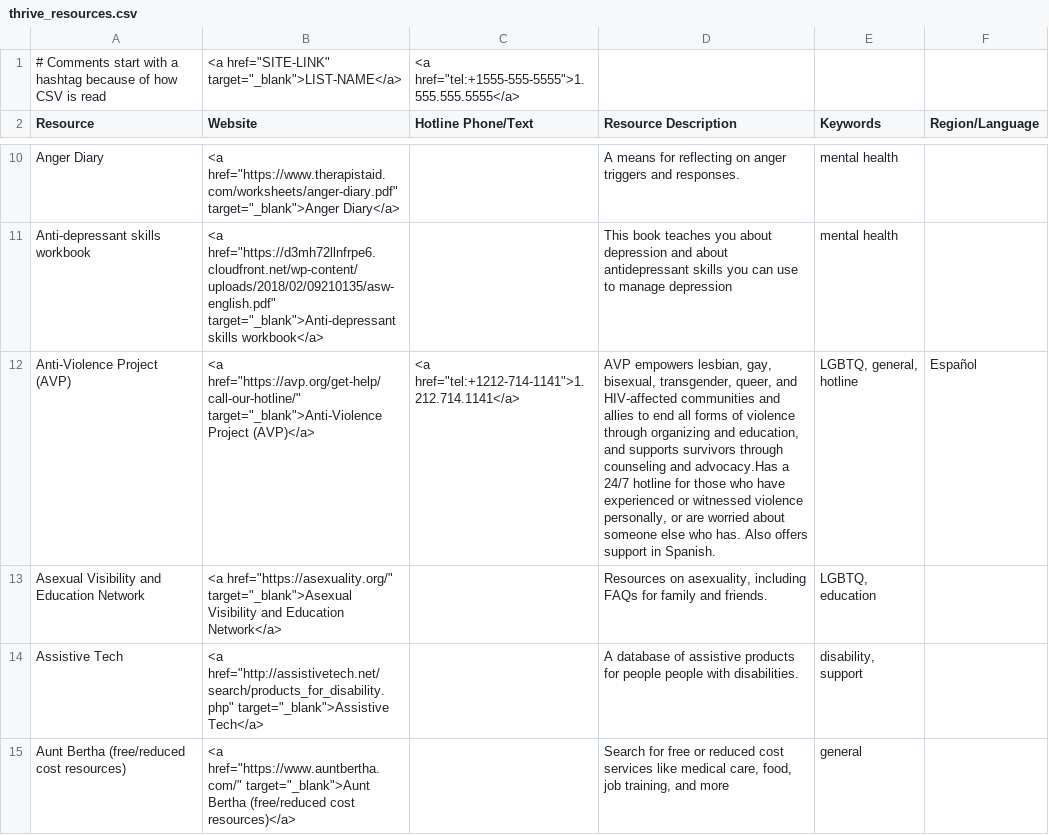
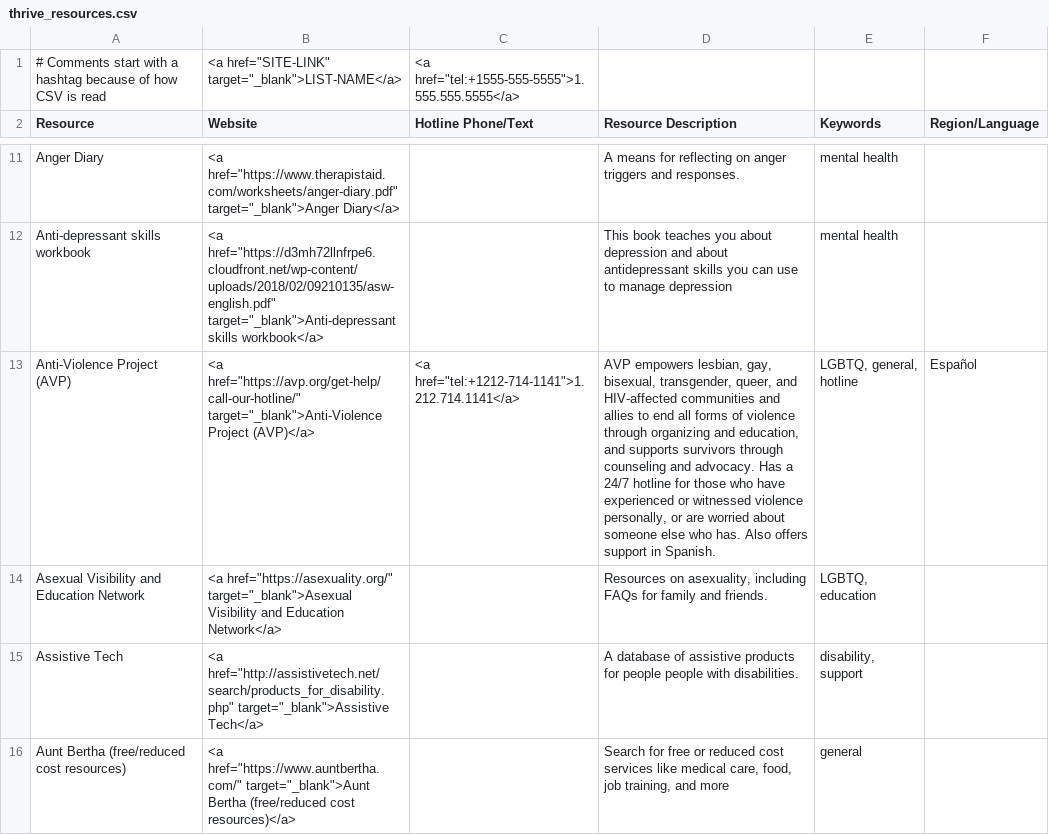
Before and after one commit to ThriveLifeline/thrive-lifeline, a CSV file: _data/thrive_resources.csv, drawn as a sheet; only a part is shown, gaps mark what is left out; the diff covers the shown part only.

Commit message:
Update resources, center PDF, add Boys Town to u18

```diff
--- a/_data/thrive_resources.csv
+++ b/_data/thrive_resources.csv
@@ -11,3 +12,3 @@ Anger Diary,"<a href=""https://www.therapistaid.com/worksheets/anger-diary.pdf""
 Anti-depressant skills workbook,"<a href=""https://d3mh72llnfrpe6.cloudfront.net/wp-content/uploads/2018/02/09210135/asw-english.pdf"" target=""_blank"">Anti-depressant skills workbook</a>",,This book teaches you about depression and about antidepressant skills you can use to manage depression,mental health,
-Anti-Violence Project (AVP),"<a href=""https://avp.org/get-help/call-our-hotline/"" target=""_blank"">Anti-Violence Project (AVP)</a>","<a href=""tel:+1212-714-1141"">1.212.714.1141</a>","AVP empowers lesbian, gay, bisexual, transgender, queer, and HIV-affected communities and allies to end all forms of violence through organizing and education, and supports survivors through counseling and advocacy.Has a 24/7 hotline for those who have experienced or witnessed violence personally, or are worried about someone else who has. Also offers support in Spanish.","LGBTQ, general, hotline",Español
+Anti-Violence Project (AVP),"<a href=""https://avp.org/get-help/call-our-hotline/"" target=""_blank"">Anti-Violence Project (AVP)</a>","<a href=""tel:+1212-714-1141"">1.212.714.1141</a>","AVP empowers lesbian, gay, bisexual, transgender, queer, and HIV-affected communities and allies to end all forms of violence through organizing and education, and supports survivors through counseling and advocacy. Has a 24/7 hotline for those who have experienced or witnessed violence personally, or are worried about someone else who has. Also offers support in Spanish.","LGBTQ, general, hotline",Español
 Asexual Visibility and Education Network,"<a href=""https://asexuality.org/"" target=""_blank"">Asexual Visibility and Education Network</a>",,"Resources on asexuality, including FAQs for family and friends.","LGBTQ, education",
```
Also changed, not shown: 8 added rows and 3 edited cells elsewhere in this file, 3 other files.
